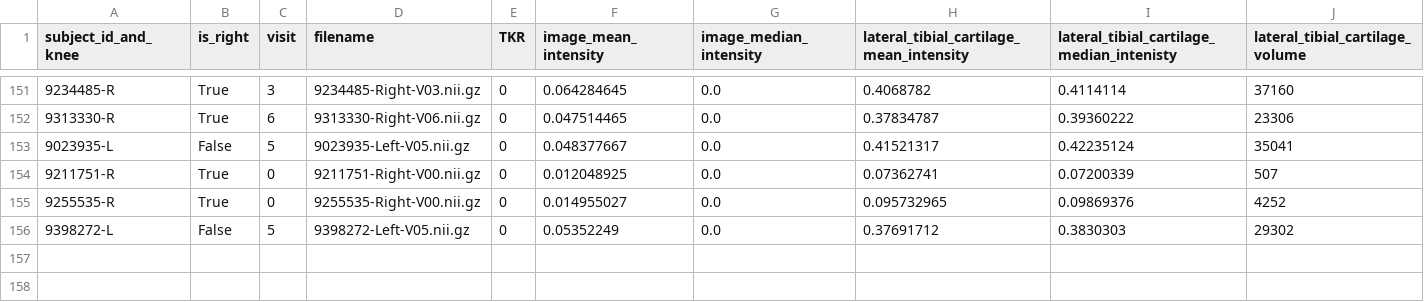
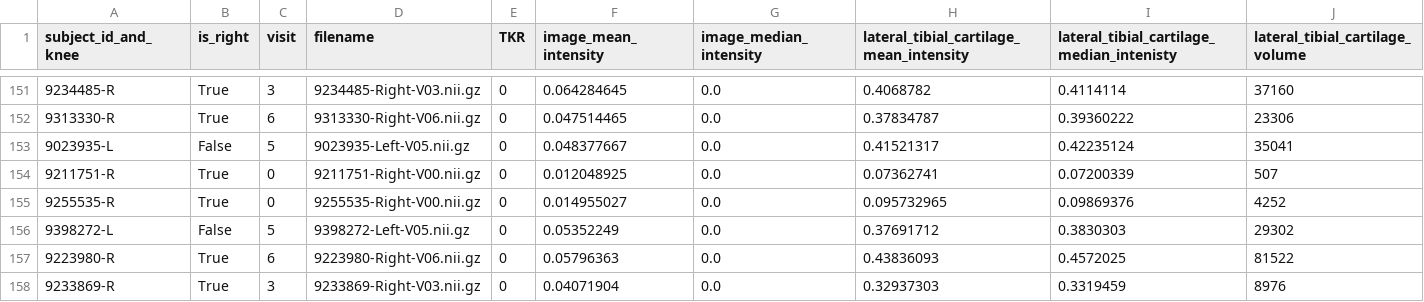
Before and after one commit to biscuitbib/masters-thesis, a CSV file: feature_extract_1.csv, drawn as a sheet; only a part is shown, gaps mark what is left out; rows hold the shown columns only; the diff names each change by its address in the sheet, - before the commit and + after, or states it on an @@ line.

```diff
--- a/feature_extract_1.csv
+++ b/feature_extract_1.csv
+row 157: 9223980-R | True | 6 | 9223980-Right-V06.nii.gz | 0 | 0.05796363 | 0.0 | 0.43836093 | 0.4572025 | 81522
+row 158: 9233869-R | True | 3 | 9233869-Right-V03.nii.gz | 0 | 0.04071904 | 0.0 | 0.32937303 | 0.3319459 | 8976
```
Also changed, not shown: feature_extract_0.csv, feature_extract_2.csv, 2 other files.
